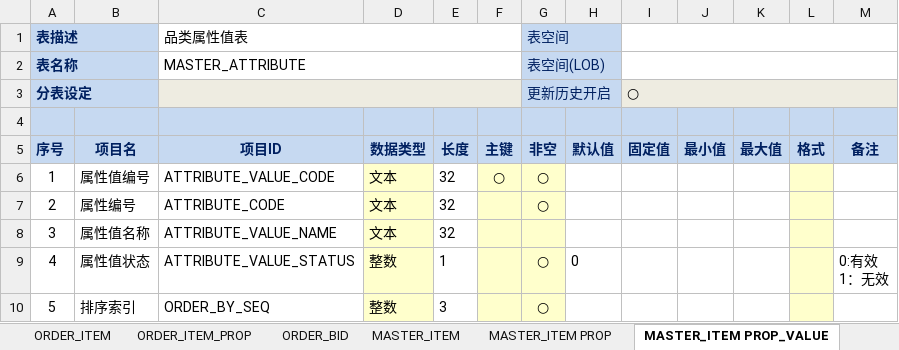
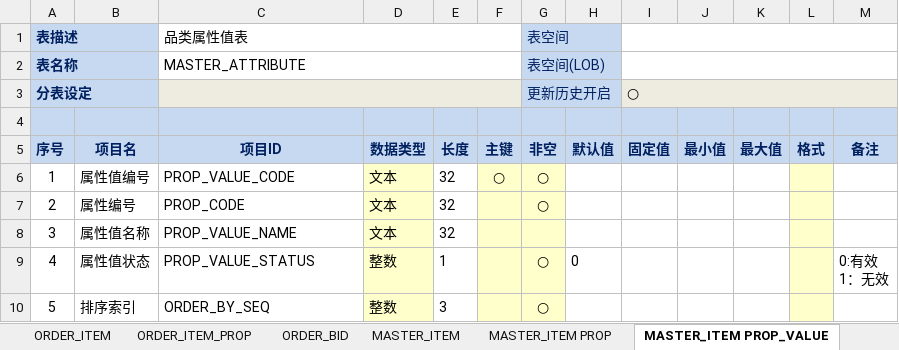
Before and after one commit to ume-biz/gongxiaotong-service-tool, an Excel workbook: input/design-table/cn.com.gxt.entity/DB设计-供销通-业务表v0.1.xlsx, sheet MASTER_ITEM PROP_VALUE, drawn as a sheet; values as stored, in another font and other column widths than the file's, no borders; the diff names each change by its address in the sheet, - before the commit and + after, or states it on an @@ line.

```diff
--- a/input/design-table/cn.com.gxt.entity/DB设计-供销通-业务表v0.1.xlsx (sheet MASTER_ITEM PROP_VALUE)
+++ b/input/design-table/cn.com.gxt.entity/DB设计-供销通-业务表v0.1.xlsx (sheet MASTER_ITEM PROP_VALUE)
-C6 (项目ID): ATTRIBUTE_VALUE_CODE
+C6 (项目ID): PROP_VALUE_CODE
-C7 (项目ID): ATTRIBUTE_CODE
+C7 (项目ID): PROP_CODE
-C8 (项目ID): ATTRIBUTE_VALUE_NAME
+C8 (项目ID): PROP_VALUE_NAME
-C9 (项目ID): ATTRIBUTE_VALUE_STATUS
+C9 (项目ID): PROP_VALUE_STATUS
```
Also changed, not shown: sheet MASTER_ITEM, sheet MASTER_ITEM PROP.
